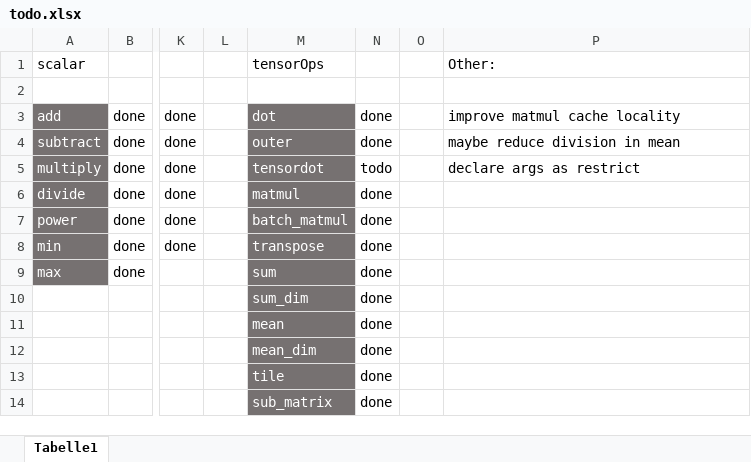
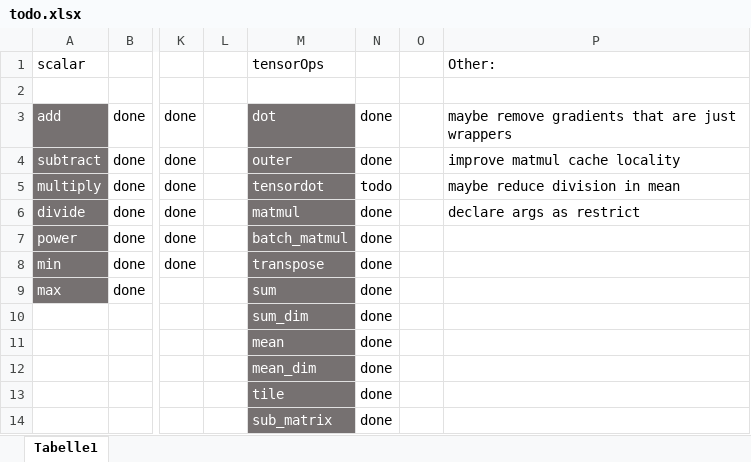
Before and after one commit to felixb419/kaad, an Excel workbook: todo.xlsx, sheet Tabelle1, drawn as a sheet; only a part is shown, gaps mark what is left out; values as stored, in another font and other column widths than the file's, no borders; conditional formats not drawn; the diff names each change by its address in the sheet, - before the commit and + after, or states it on an @@ line.

Commit message:
reworked unaryOps with new Nodes up to mean

```diff
--- a/todo.xlsx (sheet Tabelle1)
+++ b/todo.xlsx (sheet Tabelle1)
-P3: improve matmul cache locality
+P3: maybe remove gradients that are just wrappers
-P4: maybe reduce division in mean
+P4: improve matmul cache locality
-P5: declare args as restrict
+P5: maybe reduce division in mean
-P6: (empty)
+P6: declare args as restrict
```
Also changed, not shown: 6 other files.
